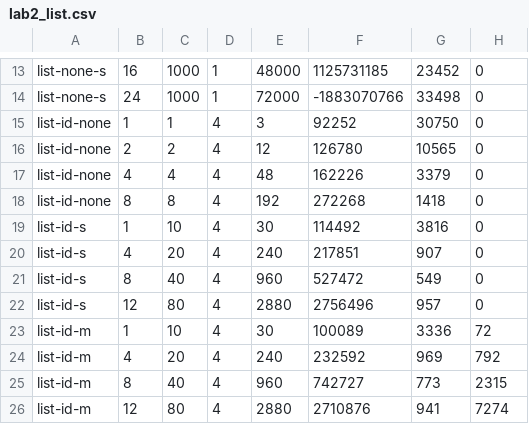
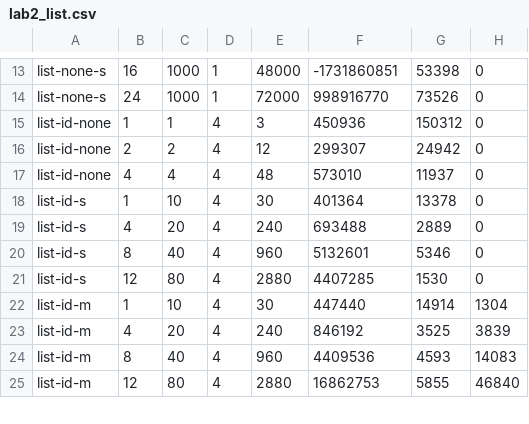
Before and after one commit to NaThong/CS-111, a CSV file: lab2B/lab2_list.csv, drawn as a sheet; only a part is shown, gaps mark what is left out; removed rows and columns are numbered as before the commit, all else as after; the diff covers the shown part only; the diff names each change by its address in the sheet, - before the commit and + after, or states it on an @@ line.

```diff
--- a/lab2B/lab2_list.csv
+++ b/lab2B/lab2_list.csv
-F13: 1125731185
+F13: -1731860851
-G13: 23452
+G13: 53398
-F14: -1883070766
+F14: 998916770
-G14: 33498
+G14: 73526
-F15: 92252
+F15: 450936
-G15: 30750
+G15: 150312
-F16: 126780
+F16: 299307
-G16: 10565
+G16: 24942
-F17: 162226
+F17: 573010
-G17: 3379
+G17: 11937
-row 18: list-id-none | 8 | 8 | 4 | 192 | 272268 | 1418 | 0
-F18: 114492
+F18: 401364
-G18: 3816
+G18: 13378
-F19: 217851
+F19: 693488
-G19: 907
+G19: 2889
-F20: 527472
+F20: 5132601
-G20: 549
+G20: 5346
-F21: 2756496
+F21: 4407285
-G21: 957
+G21: 1530
-F22: 100089
+F22: 447440
-G22: 3336
+G22: 14914
-H22: 72
+H22: 1304
-F23: 232592
+F23: 846192
-G23: 969
+G23: 3525
-H23: 792
+H23: 3839
-F24: 742727
+F24: 4409536
-G24: 773
+G24: 4593
-H24: 2315
+H24: 14083
-F25: 2710876
+F25: 16862753
-G25: 941
+G25: 5855
-H25: 7274
+H25: 46840
```
Also changed, not shown: 106 edited cells elsewhere in this file, 4 other files.
